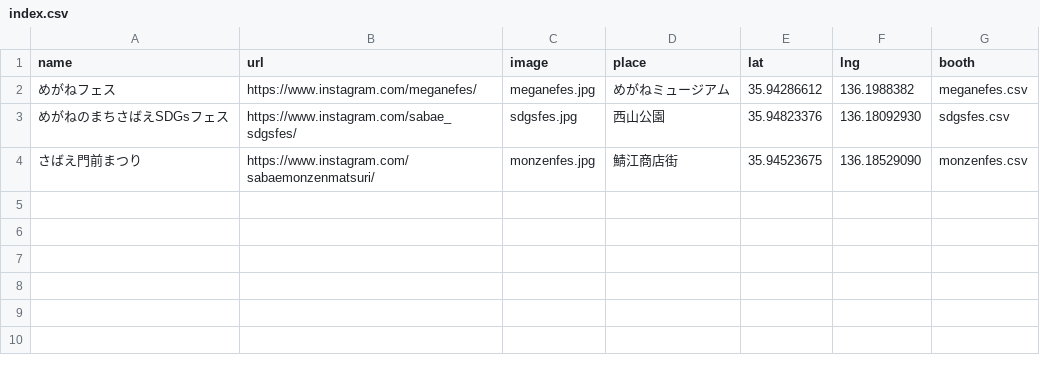
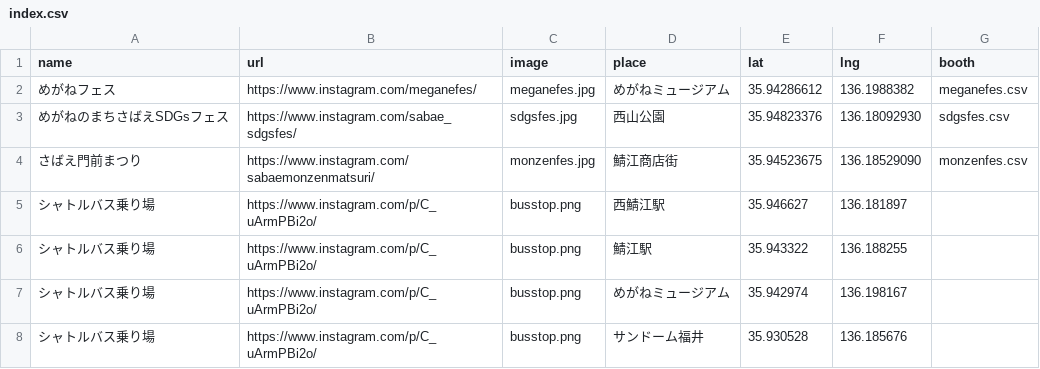
Before and after one commit to code4sabae/fes.sabae.cc, a CSV file: index.csv, drawn as a sheet.

```diff
--- a/index.csv
+++ b/index.csv
@@ -4 +4,5 @@ name,url,image,place,lat,lng,booth
 さばえ門前まつり,https://www.instagram.com/sabaemonzenmatsuri/,monzenfes.jpg,鯖江商店街,35.94523675,136.18529090,monzenfes.csv
+シャトルバス乗り場,https://www.instagram.com/p/C_uArmPBi2o/,busstop.png,西鯖江駅,35.946627,136.181897,
+シャトルバス乗り場,https://www.instagram.com/p/C_uArmPBi2o/,busstop.png,鯖江駅,35.943322,136.188255,
+シャトルバス乗り場,https://www.instagram.com/p/C_uArmPBi2o/,busstop.png,めがねミュージアム,35.942974,136.198167,
+シャトルバス乗り場,https://www.instagram.com/p/C_uArmPBi2o/,busstop.png,サンドーム福井,35.930528,136.185676,
```
Also changed, not shown: 2 other files.
